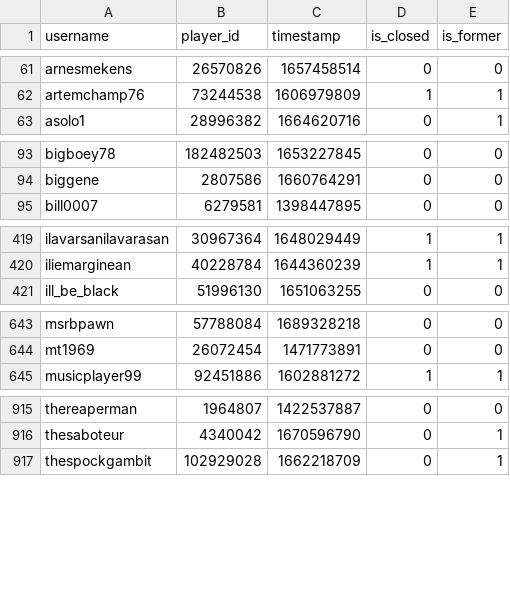
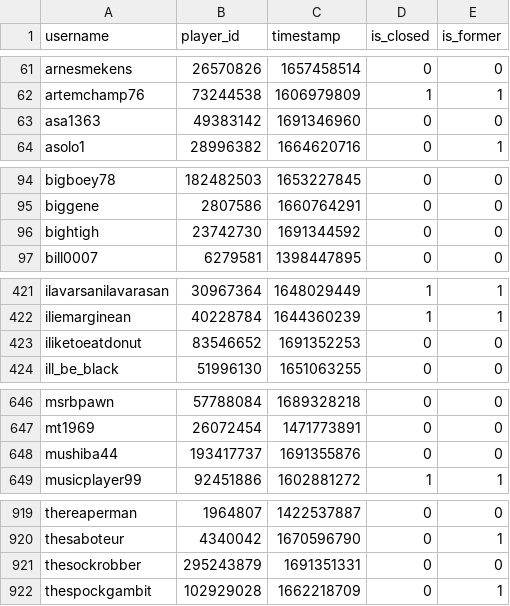
Before and after one commit to Sootopolis/tgbe-tools, a CSV file: members.csv, drawn as a sheet; only a part is shown, gaps mark what is left out.

```diff
--- a/members.csv
+++ b/members.csv
@@ -62,2 +62,3 @@ arnesmekens,26570826,1657458514,0,0
 artemchamp76,73244538,1606979809,1,1
+asa1363,49383142,1691346960,0,0
 asolo1,28996382,1664620716,0,1
@@ -94,2 +95,3 @@ bigboey78,182482503,1653227845,0,0
 biggene,2807586,1660764291,0,0
+bightigh,23742730,1691344592,0,0
 bill0007,6279581,1398447895,0,0
@@ -420,2 +422,3 @@ ilavarsanilavarasan,30967364,1648029449,1,1
 iliemarginean,40228784,1644360239,1,1
+iliketoeatdonut,83546652,1691352253,0,0
 ill_be_black,51996130,1651063255,0,0
@@ -644,2 +647,3 @@ msrbpawn,57788084,1689328218,0,0
 mt1969,26072454,1471773891,0,0
+mushiba44,193417737,1691355876,0,0
 musicplayer99,92451886,1602881272,1,1
@@ -916,2 +920,3 @@ thereaperman,1964807,1422537887,0,0
 thesaboteur,4340042,1670596790,0,1
+thesockrobber,295243879,1691351331,0,0
 thespockgambit,102929028,1662218709,0,1
```
Also changed, not shown: scanned.csv.
